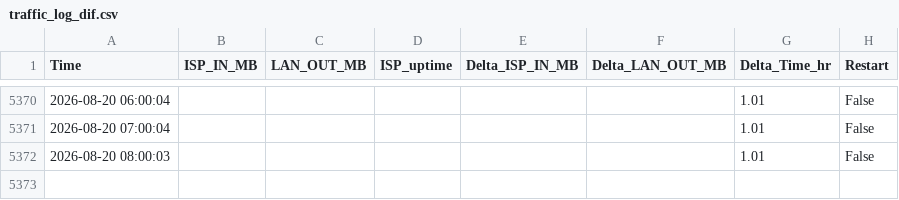
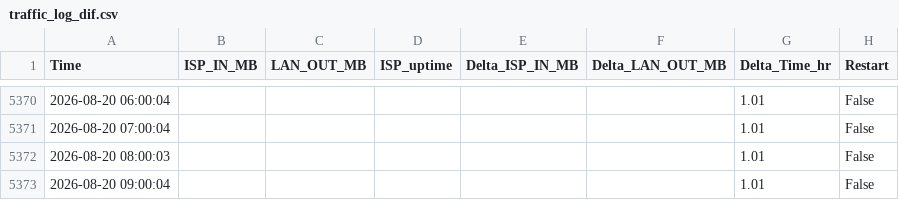
Before and after one commit to MarekCoderslab/Rx_Tx_new, a CSV file: traffic_log_dif.csv, drawn as a sheet; only a part is shown, gaps mark what is left out; the diff names each change by its address in the sheet, - before the commit and + after, or states it on an @@ line.

Commit message:
Auto update

```diff
--- a/traffic_log_dif.csv
+++ b/traffic_log_dif.csv
+row 5373: 2026-08-20 09:00:04 |  |  |  |  |  | 1.01 | False
```
